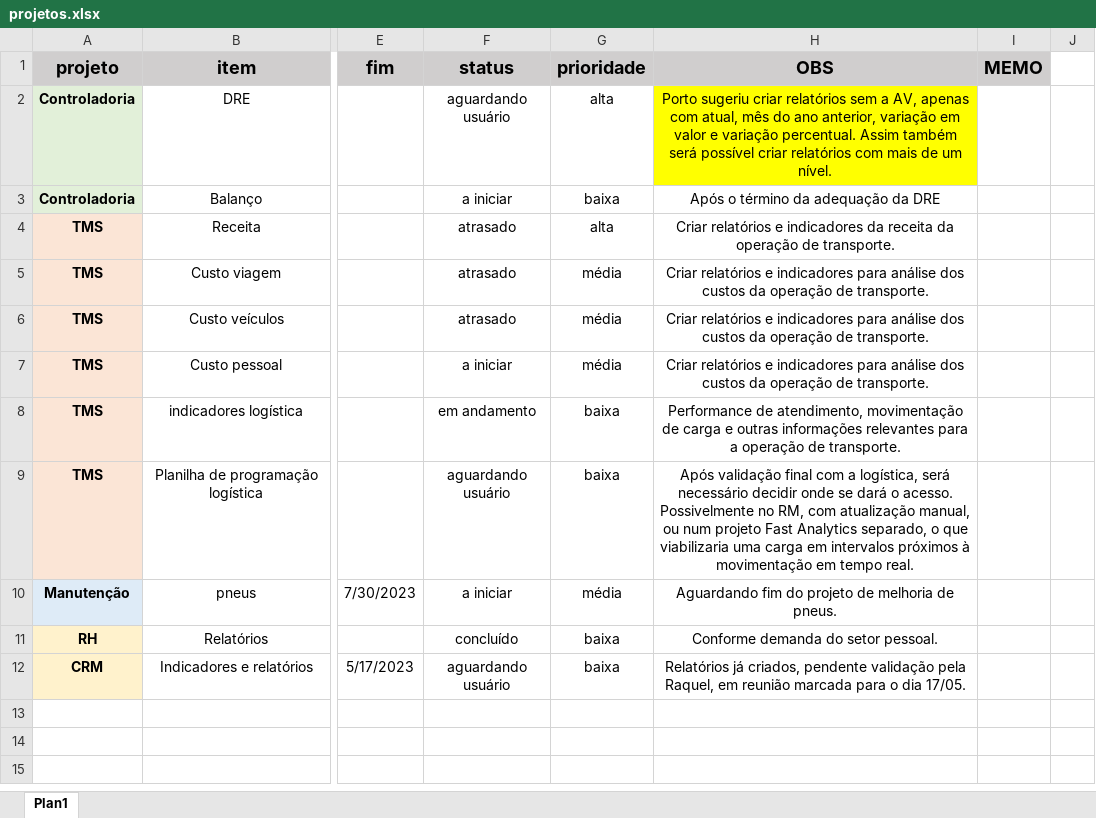
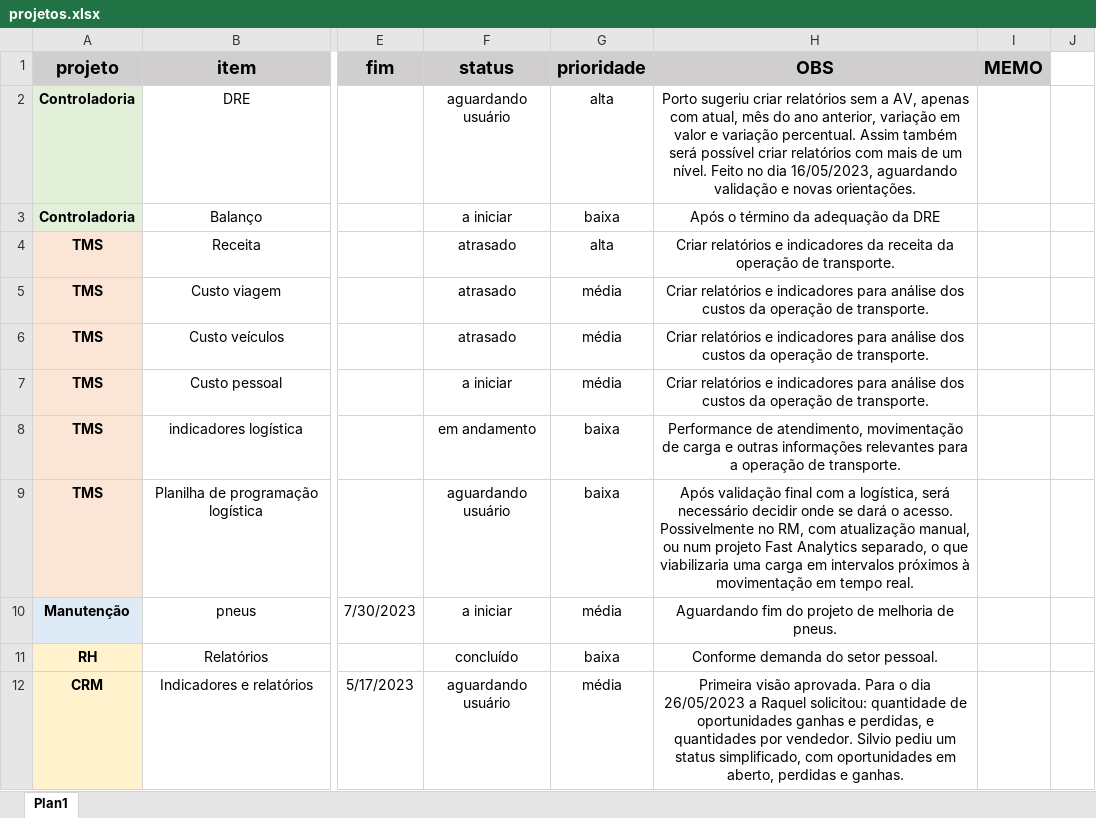
Before and after one commit to MUnilink/cubos, an Excel workbook: projetos.xlsx, sheet Plan1, drawn as a sheet; only a part is shown, gaps mark what is left out; values as stored, in another font and other column widths than the file's, no borders; the diff names each change by its address in the sheet, - before the commit and + after, or states it on an @@ line.

Commit message:
atualização pós reunião CRM 17/05/2023

```diff
--- a/projetos.xlsx (sheet Plan1)
+++ b/projetos.xlsx (sheet Plan1)
-H2 (OBS): …um nível.
+H2 (OBS): …um nível. Feito no dia 16/05/2023, aguardando validação e novas orientações.
-H2 fill: #FFFF00
+H2 fill: none
-G12 (prioridade): baixa
+G12 (prioridade): média
-H12 (OBS): Relatórios já criados, pendente validação pela Raquel, em reunião marcada para o dia 17/05.
+H12 (OBS): Primeira visão aprovada. Para o dia 26/05/2023 a Raquel solicitou: quantidade de oportunidades ganhas e perdidas, e quantidades por vendedor. Silvio pediu um status simplificado, com oportunidades em aberto, perdidas e ganhas.
```
